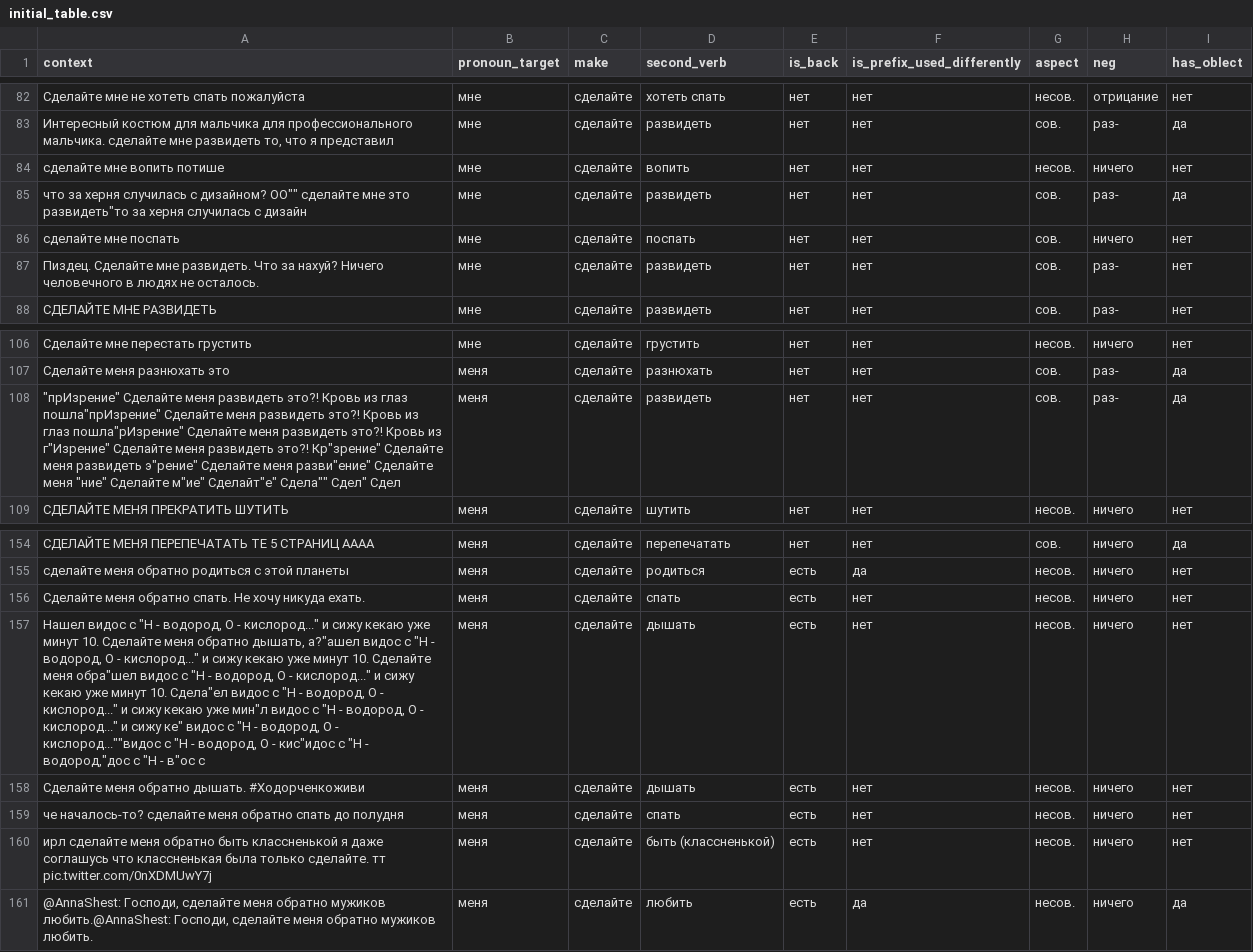
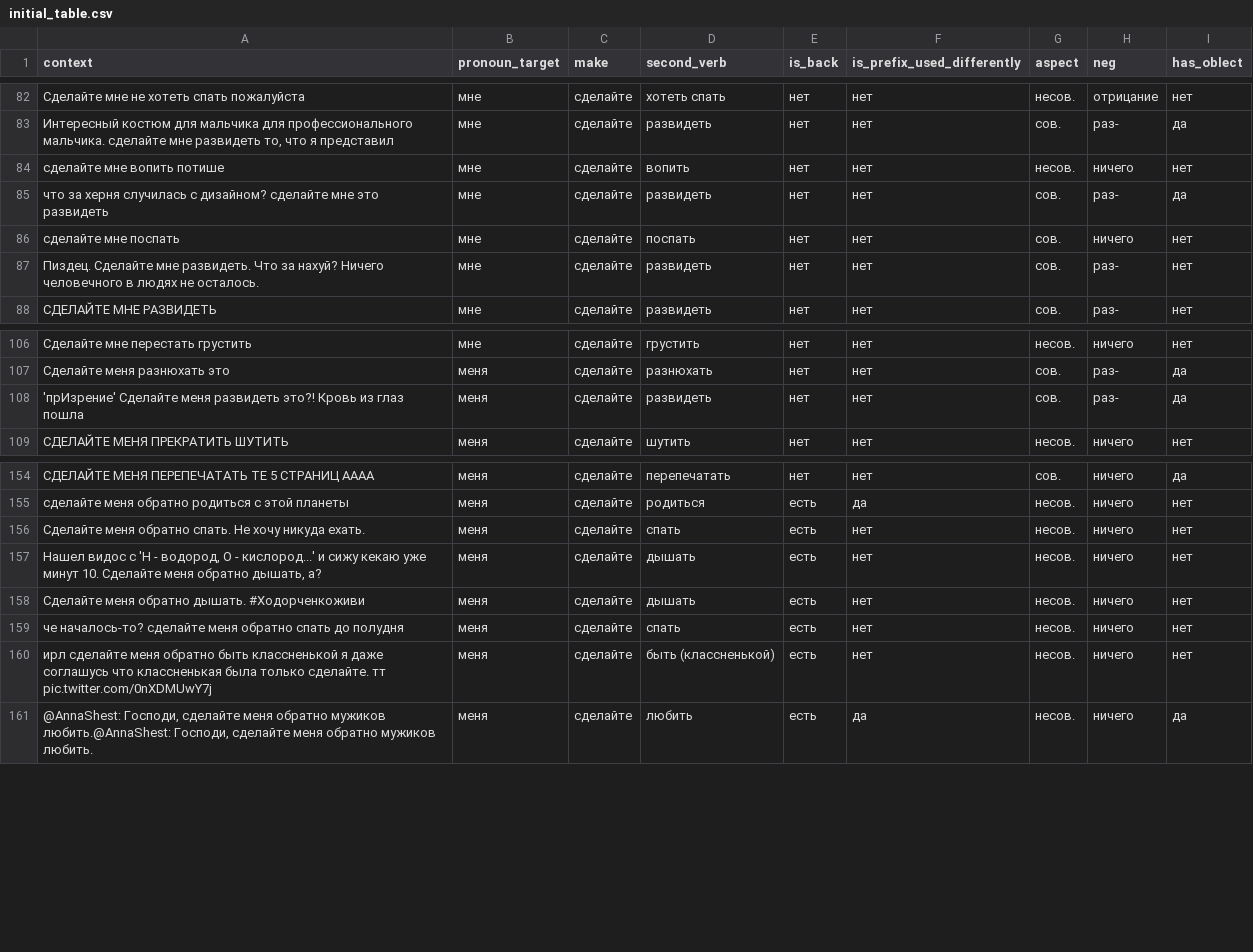
Before and after one commit to Lera-Z/hsecxg, a CSV file: initial_table.csv, drawn as a sheet; only a part is shown, gaps mark what is left out; the diff names each change by its address in the sheet, - before the commit and + after, or states it on an @@ line.

Commit message:
Update initial_table.csv

```diff
--- a/initial_table.csv
+++ b/initial_table.csv
-A85 (context): …с дизайном? ОО"" сделайте мне это развидеть"то за херня случилась с дизайн
+A85 (context): …с дизайном? сделайте мне это развидеть
-A108 (context): "прИзрение" Сделайте меня развидеть это?! Кровь из глаз пошла"прИзрение" Сделайте меня развидеть это?! Кровь из глаз пошла"рИзрение" Сделайте меня развидеть это?! Кровь из г"Изрение" Сделайте меня развидеть это?! Кр"зрение" Сделайте меня развидеть э"рение" Сделайте меня разви"ение" Сделайте меня "ние" Сделайте м"ие" Сделайт"е" Сдела"" Сдел" Сдел
+A108 (context): 'прИзрение' Сделайте меня развидеть это?! Кровь из глаз пошла
-A157 (context): …видос с "H - водород, О - кислород..." и сижу кекаю уже минут 10. Сделайте меня обратно дышать, а?"ашел видос с "H - водород, О - кислород..." и сижу кекаю уже минут 10. Сделайте меня обра"шел видос с "H - водород, О - кислород..." и сижу кекаю уже минут 10. Сдела"ел видос с "H - водород, О - кислород..." и сижу кекаю уже мин"л видос с "H - водород, О - кислород..." и сижу ке" видос с "H - водород, О - кислород...""видос с "H - водород, О - кис"идос с "H - водород,"дос с "H - в"ос с
+A157 (context): …видос с 'H - водород, О - кислород...' и сижу кекаю уже минут 10. Сделайте меня обратно дышать, а?
```
